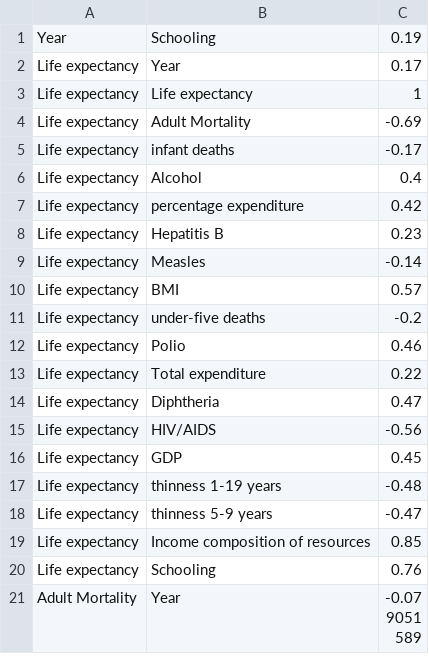
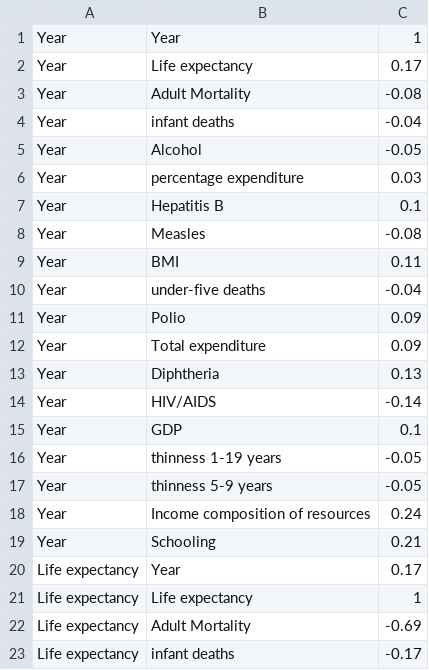
Before and after one commit to SudoSaba/Interactive_visualisation, a CSV file: heatmap.csv, drawn as a sheet; only a part is shown; the shorter side is filled out with more unchanged rows.

Commit message:
file changed

```diff
--- a/heatmap.csv
+++ b/heatmap.csv
@@ -1,2 +1,20 @@
-Year,Schooling,0.19
+Year,Year,1
+Year,Life expectancy ,0.17
+Year,Adult Mortality,-0.08
+Year,infant deaths,-0.04
+Year,Alcohol,-0.05
+Year,percentage expenditure,0.03
+Year,Hepatitis B,0.1
+Year,Measles ,-0.08
+Year, BMI ,0.11
+Year,under-five deaths ,-0.04
+Year,Polio,0.09
+Year,Total expenditure,0.09
+Year,Diphtheria ,0.13
+Year, HIV/AIDS,-0.14
+Year,GDP,0.1
+Year, thinness  1-19 years,-0.05
+Year, thinness 5-9 years,-0.05
+Year,Income composition of resources,0.24
+Year,Schooling,0.21
 Life expectancy ,Year,0.17
```
